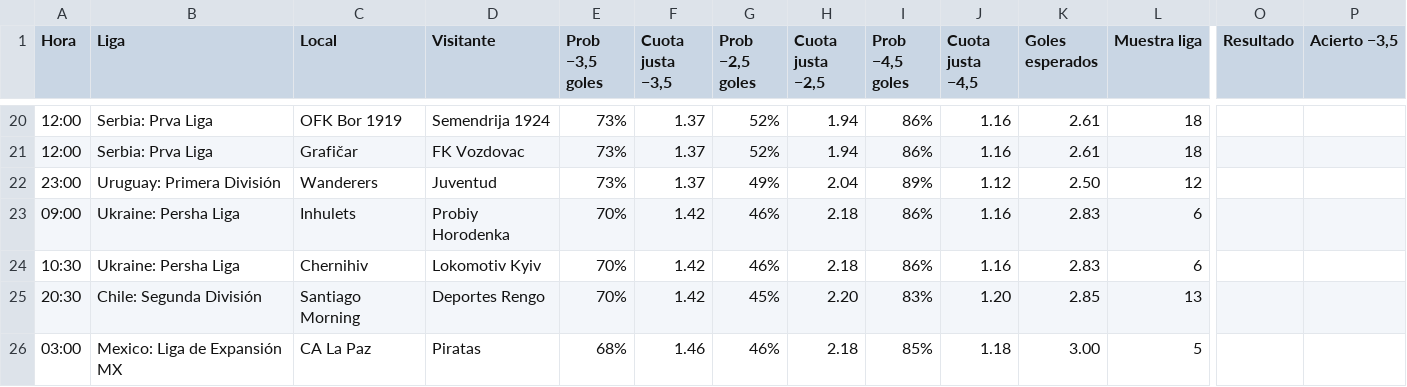
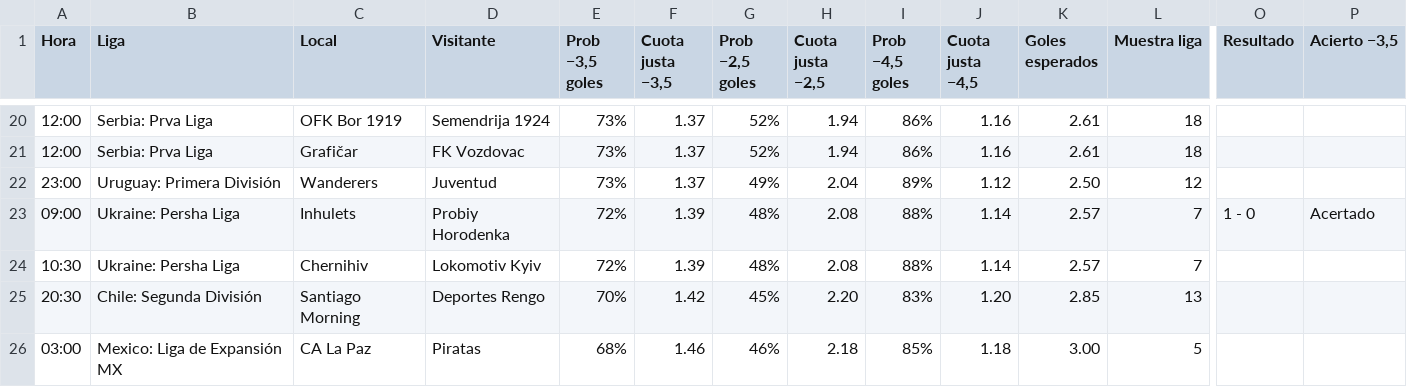
Before and after one commit to angelo4848/angelo-analytics, a CSV file: data/tab_menos35.csv, drawn as a sheet; only a part is shown, gaps mark what is left out; the diff names each change by its address in the sheet, - before the commit and + after, or states it on an @@ line.

```diff
--- a/data/tab_menos35.csv
+++ b/data/tab_menos35.csv
-E23:E24 (Prob −3,5 goles): 70%
+E23:E24 (Prob −3,5 goles): 72%
-F23:F24 (Cuota justa −3,5): 1.42
+F23:F24 (Cuota justa −3,5): 1.39
-G23:G24 (Prob −2,5 goles): 46%
+G23:G24 (Prob −2,5 goles): 48%
-H23:H24 (Cuota justa −2,5): 2.18
+H23:H24 (Cuota justa −2,5): 2.08
-I23:I24 (Prob −4,5 goles): 86%
+I23:I24 (Prob −4,5 goles): 88%
-J23:J24 (Cuota justa −4,5): 1.16
+J23:J24 (Cuota justa −4,5): 1.14
-K23:K24 (Goles esperados): 2.83
+K23:K24 (Goles esperados): 2.57
-L23:L24 (Muestra liga): 6
+L23:L24 (Muestra liga): 7
-O23 (Resultado): (empty)
+O23 (Resultado): 1 - 0
-P23 (Acierto −3,5): (empty)
+P23 (Acierto −3,5): Acertado
```
Also changed, not shown: app.csv, 1 other file.
